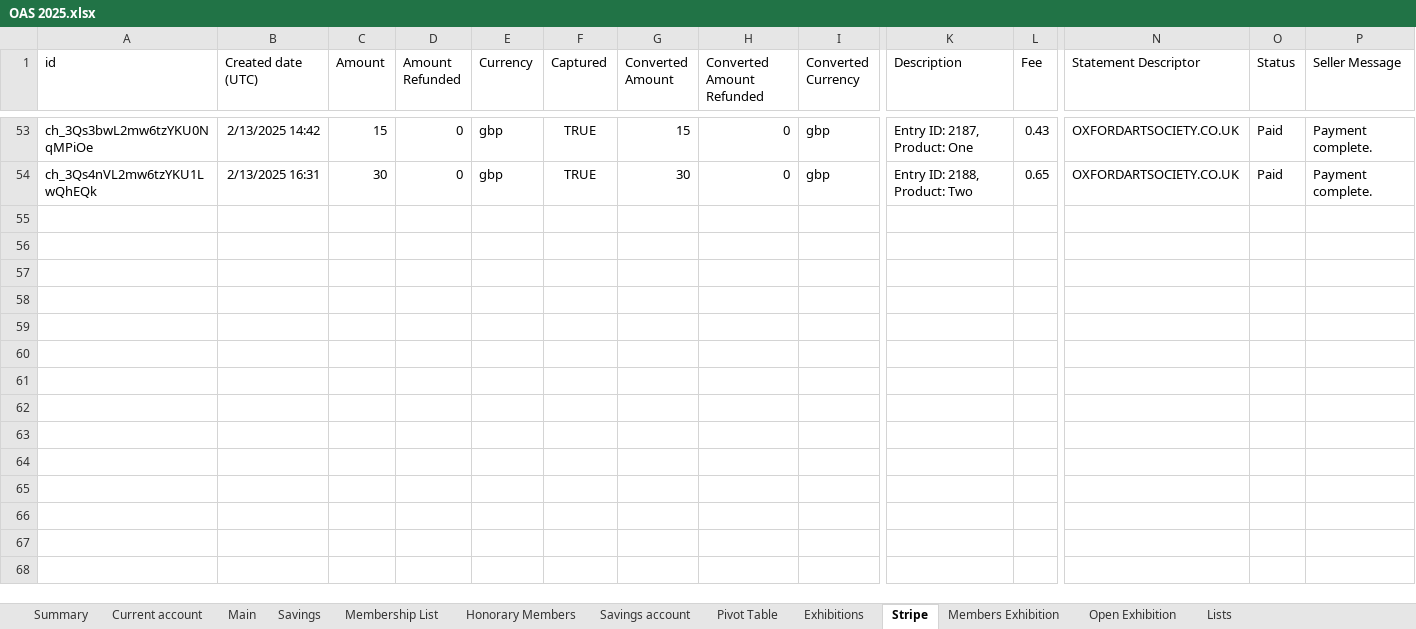
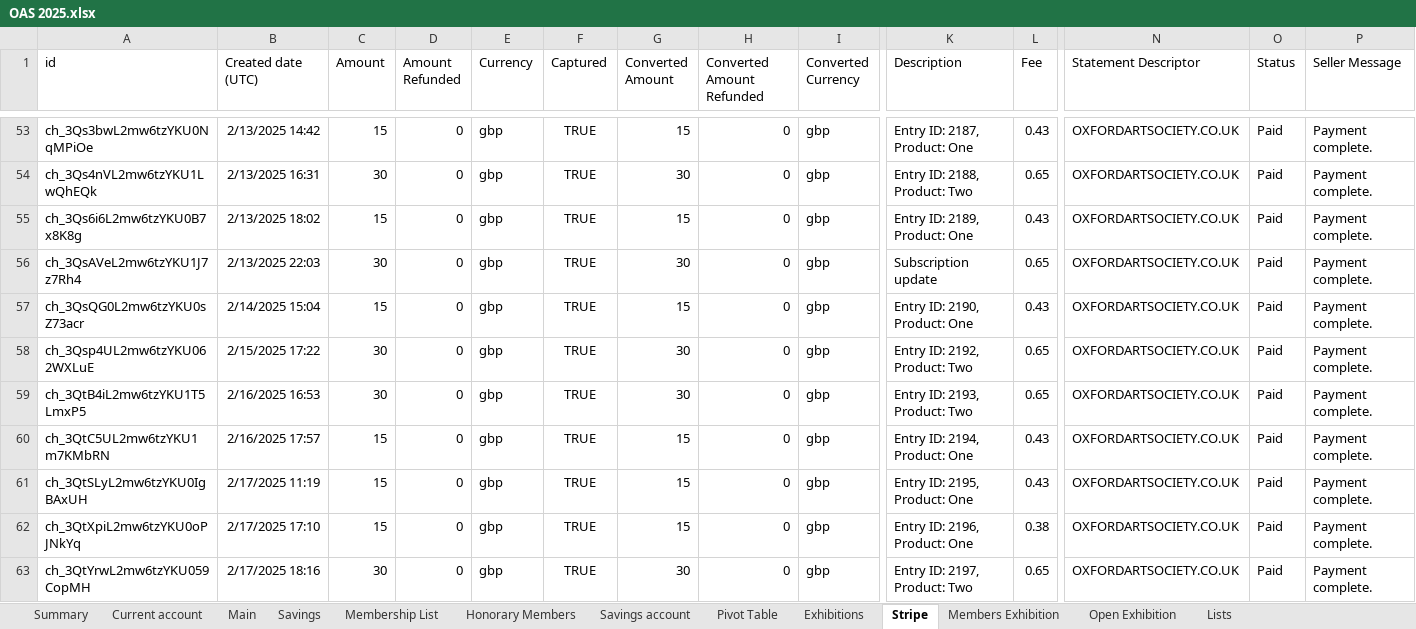
Before and after one commit to dnbarron/OAS_Finances_2025, an Excel workbook: OAS 2025.xlsx, sheet Stripe, drawn as a sheet; only a part is shown, gaps mark what is left out; values as stored, in another font and other column widths than the file's, no borders; rows hold the shown columns only; the diff names each change by its address in the sheet, - before the commit and + after, or states it on an @@ line.

```diff
--- a/OAS 2025.xlsx (sheet Stripe)
+++ b/OAS 2025.xlsx (sheet Stripe)
+row 55: ch_3Qs6i6L2mw6tzYKU0B7x8K8g | 2/13/2025 18:02 | 15 | 0 | gbp | TRUE | 15 | 0 | gbp | Entry ID: 2189, Product: One | 0.43 | OXFORDARTSOCIETY.CO.UK | Paid | Payment complete.
+row 56: ch_3QsAVeL2mw6tzYKU1J7z7Rh4 | 2/13/2025 22:03 | 30 | 0 | gbp | TRUE | 30 | 0 | gbp | Subscription update | 0.65 | OXFORDARTSOCIETY.CO.UK | Paid | Payment complete.
+row 57: ch_3QsQG0L2mw6tzYKU0sZ73acr | 2/14/2025 15:04 | 15 | 0 | gbp | TRUE | 15 | 0 | gbp | Entry ID: 2190, Product: One | 0.43 | OXFORDARTSOCIETY.CO.UK | Paid | Payment complete.
+row 58: ch_3Qsp4UL2mw6tzYKU062WXLuE | 2/15/2025 17:22 | 30 | 0 | gbp | TRUE | 30 | 0 | gbp | Entry ID: 2192, Product: Two | 0.65 | OXFORDARTSOCIETY.CO.UK | Paid | Payment complete.
+row 59: ch_3QtB4iL2mw6tzYKU1T5LmxP5 | 2/16/2025 16:53 | 30 | 0 | gbp | TRUE | 30 | 0 | gbp | Entry ID: 2193, Product: Two | 0.65 | OXFORDARTSOCIETY.CO.UK | Paid | Payment complete.
+row 60: ch_3QtC5UL2mw6tzYKU1m7KMbRN | 2/16/2025 17:57 | 15 | 0 | gbp | TRUE | 15 | 0 | gbp | Entry ID: 2194, Product: One | 0.43 | OXFORDARTSOCIETY.CO.UK | Paid | Payment complete.
+row 61: ch_3QtSLyL2mw6tzYKU0IgBAxUH | 2/17/2025 11:19 | 15 | 0 | gbp | TRUE | 15 | 0 | gbp | Entry ID: 2195, Product: One | 0.43 | OXFORDARTSOCIETY.CO.UK | Paid | Payment complete.
+row 62: ch_3QtXpiL2mw6tzYKU0oPJNkYq | 2/17/2025 17:10 | 15 | 0 | gbp | TRUE | 15 | 0 | gbp | Entry ID: 2196, Product: One | 0.38 | OXFORDARTSOCIETY.CO.UK | Paid | Payment complete.
+row 63: ch_3QtYrwL2mw6tzYKU059CopMH | 2/17/2025 18:16 | 30 | 0 | gbp | TRUE | 30 | 0 | gbp | Entry ID: 2197, Product: Two | 0.65 | OXFORDARTSOCIETY.CO.UK | Paid | Payment complete.
```
Also changed, not shown: sheet Current account, sheet Exhibitions, sheet Pivot Table, sheet Membership List, sheet Summary, sheet Savings account, 1 more sheet, 1 other file.
